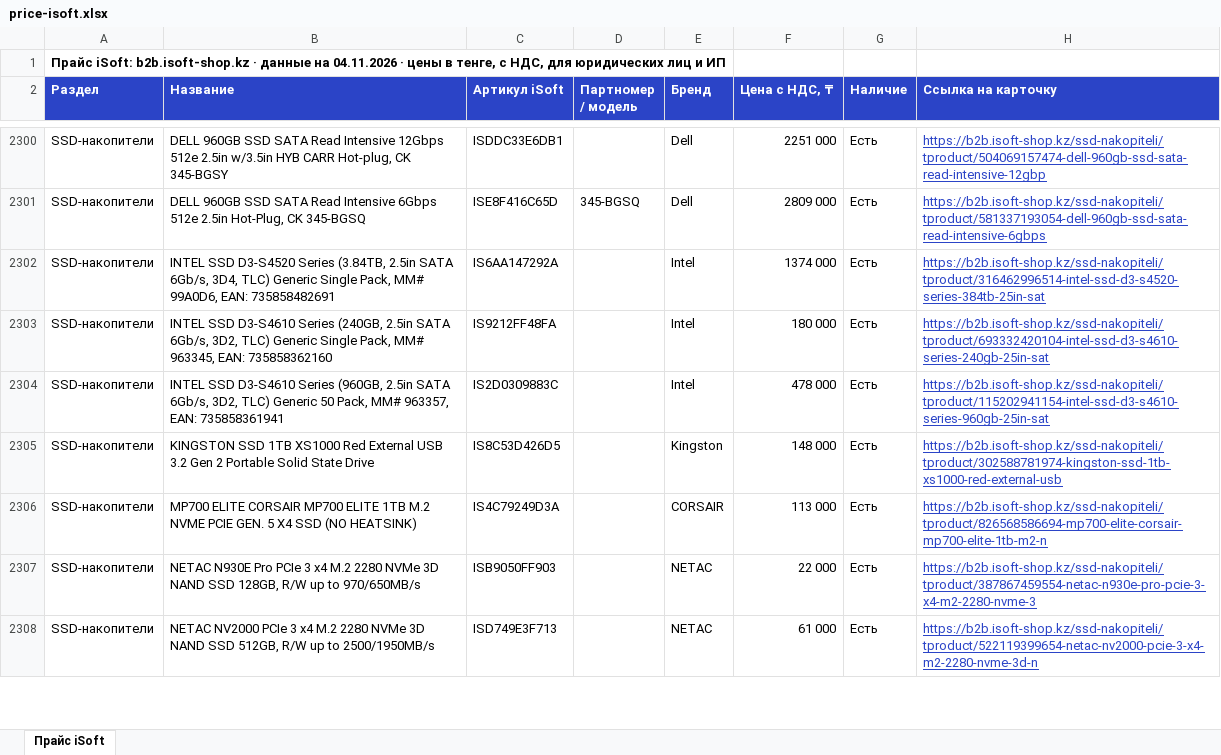
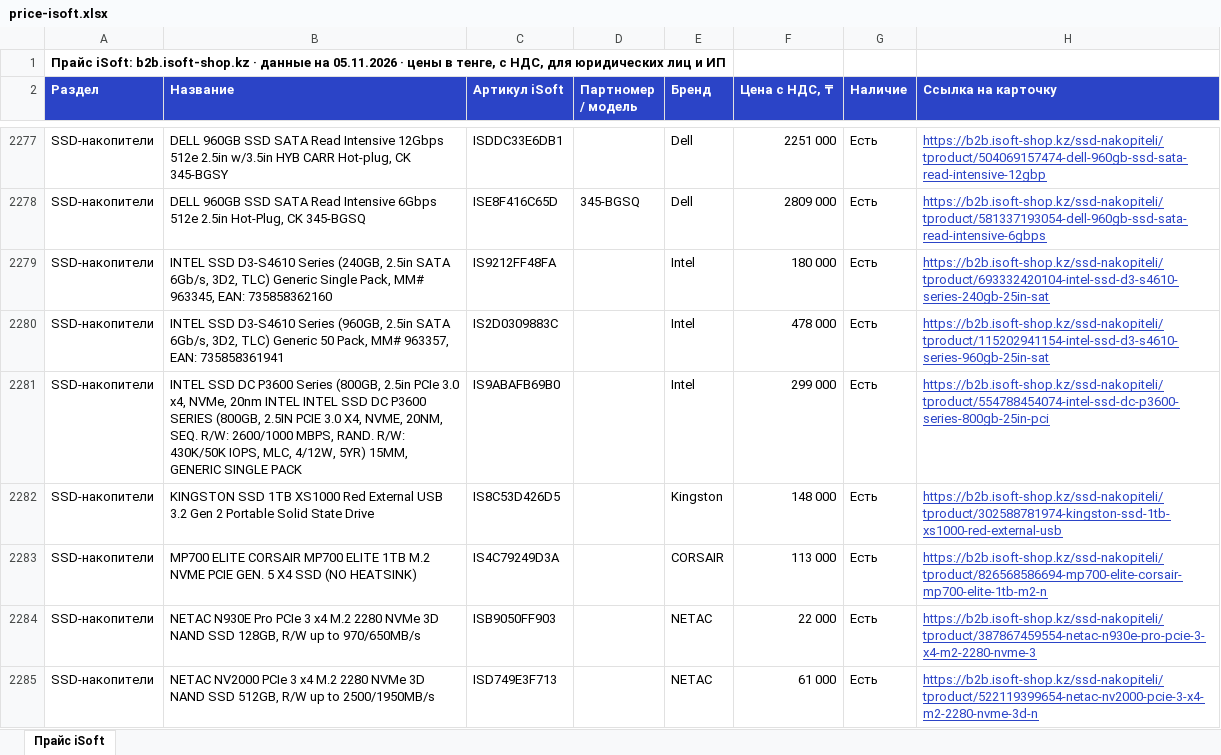
Before and after one commit to askhatjuve-ops/isoft-search, an Excel workbook: price-isoft.xlsx, sheet Прайс iSoft, drawn as a sheet; only a part is shown, gaps mark what is left out; values as stored, in another font and other column widths than the file's, no borders; removed rows and columns are numbered as before the commit, all else as after; the diff covers the shown part only; the diff names each change by its address in the sheet, - before the commit and + after, or states it on an @@ line.

```diff
--- a/price-isoft.xlsx (sheet Прайс iSoft)
+++ b/price-isoft.xlsx (sheet Прайс iSoft)
-A1 (Раздел): …данные на 04.11.2026 · цены…
+A1 (Раздел): …данные на 05.11.2026 · цены…
-row 2302: SSD-накопители | INTEL SSD D3-S4520 Series (3.84TB, 2.5in SATA 6Gb/s, 3D4, TLC) Generic Single Pack, MM# 99A0D6, EAN: 735858482691 | IS6AA147292A |  | Intel | 1374 000 | Есть | https://b2b.isoft-shop.kz/ssd-nakopiteli/tproduct/316462996514-intel-ssd-d3-s4520-series-384tb-25in-sat
+row 2281: SSD-накопители | INTEL SSD DC P3600 Series (800GB, 2.5in PCIe 3.0 x4, NVMe, 20nm INTEL INTEL SSD DC P3600 SERIES (800GB, 2.5IN PCIE 3.0 X4, NVME, 20NM, SEQ. R/W: 2600/1000 MBPS, RAND. R/W: 430K/50K IOPS, MLC, 4/12W, 5YR) 15MM, GENERIC SINGLE PACK | IS9ABAFB69B0 |  | Intel | 299 000 | Есть | https://b2b.isoft-shop.kz/ssd-nakopiteli/tproduct/554788454074-intel-ssd-dc-p3600-series-800gb-25in-pci
```
Also changed, not shown: 65 added rows, 92 removed rows and 41 edited cells elsewhere in this sheet, 5 other files.
